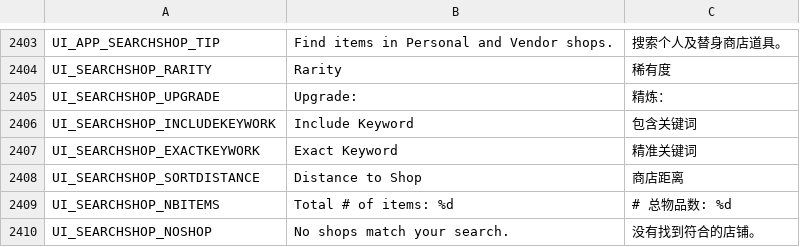
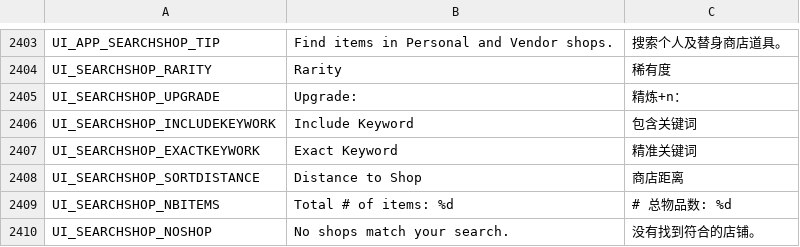
Before and after one commit to Gala-Lab/Flyff-Universe-Translations, a CSV file: Simplified_Chinese/UI.csv, drawn as a sheet; only a part is shown, gaps mark what is left out.

```diff
--- a/Simplified_Chinese/UI.csv
+++ b/Simplified_Chinese/UI.csv
@@ -2404,3 +2404,3 @@ UI_APP_SEARCHSHOP_TIP,Find items in Personal and Vendor shops.,搜索个人及
 UI_SEARCHSHOP_RARITY,Rarity,稀有度
-UI_SEARCHSHOP_UPGRADE,Upgrade:,精炼：
+UI_SEARCHSHOP_UPGRADE,Upgrade:,精炼+n：
 UI_SEARCHSHOP_INCLUDEKEYWORK,Include Keyword,包含关键词
```
Also changed, not shown: Simplified_Chinese/TextClient.csv, 1 other file.
